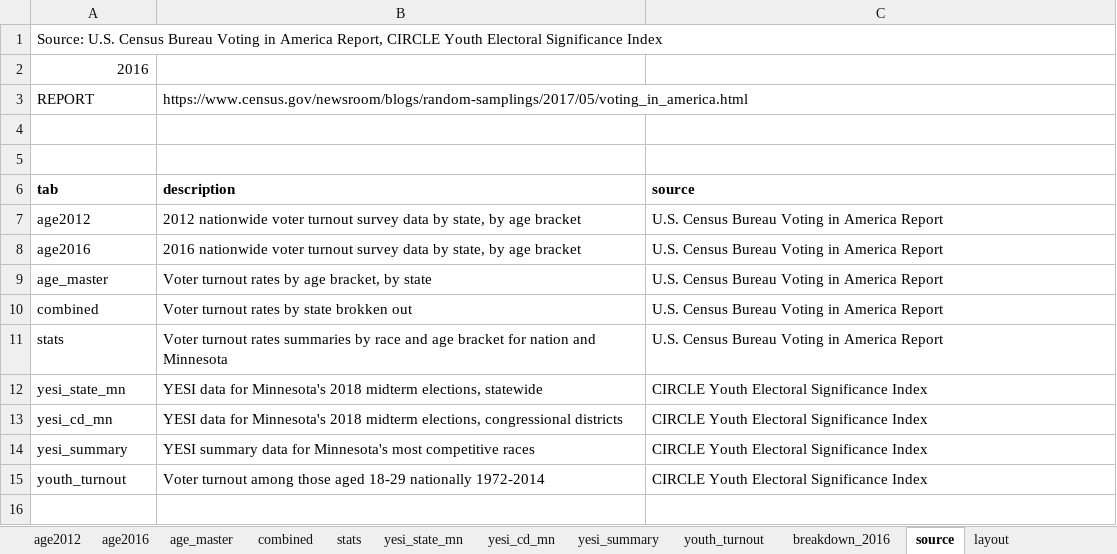
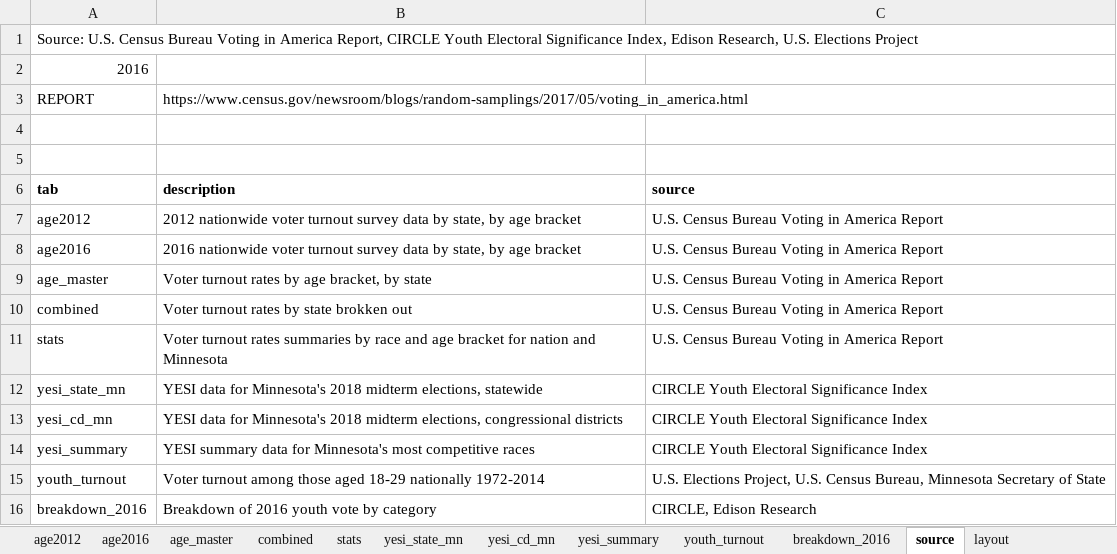
Before and after one commit to striblab/2016election, an Excel workbook: 2018elections/20180427-yesi/build/data/maindata.xlsx, sheet source, drawn as a sheet; values as stored, in another font and other column widths than the file's, no borders; the diff names each change by its address in the sheet, - before the commit and + after, or states it on an @@ line.

```diff
--- a/2018elections/20180427-yesi/build/data/maindata.xlsx (sheet source)
+++ b/2018elections/20180427-yesi/build/data/maindata.xlsx (sheet source)
-A1: …Electoral Significance Index
+A1: …Electoral Significance Index, Edison Research, U.S. Elections Project
-C15: CIRCLE Youth Electoral Significance Index
+C15: U.S. Elections Project, U.S. Census Bureau, Minnesota Secretary of State
+row 16: breakdown_2016 | Breakdown of 2016 youth vote by category | CIRCLE, Edison Research
```
Also changed, not shown: sheet layout, 2018elections/20180429-tpaw/build/data/maindata.xlsx, 22 other files.
